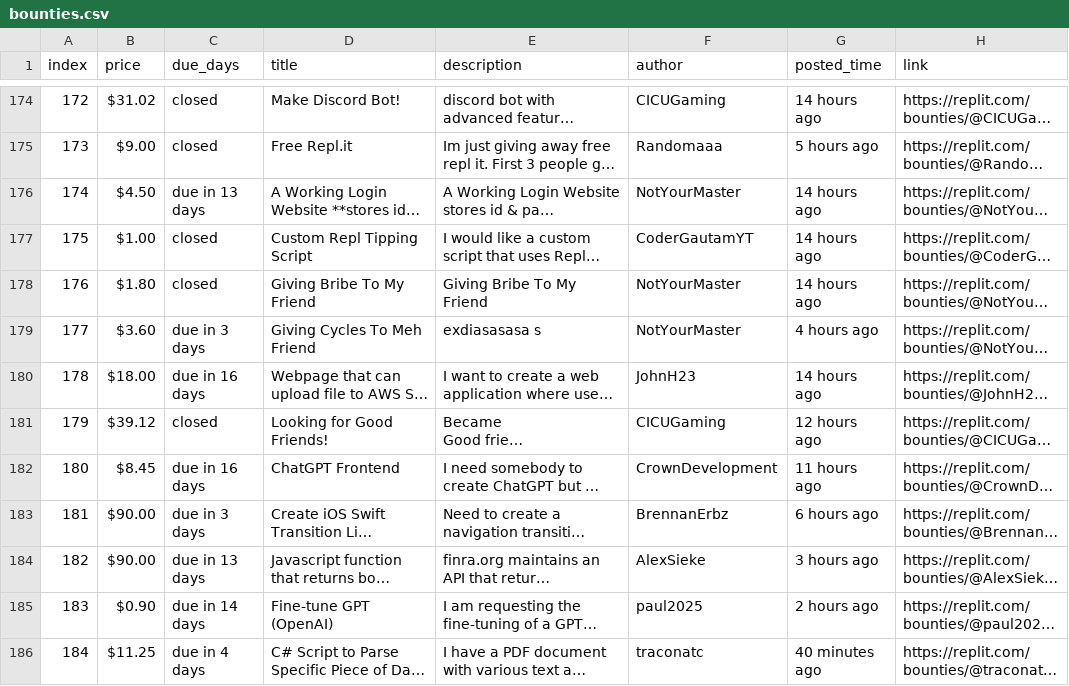
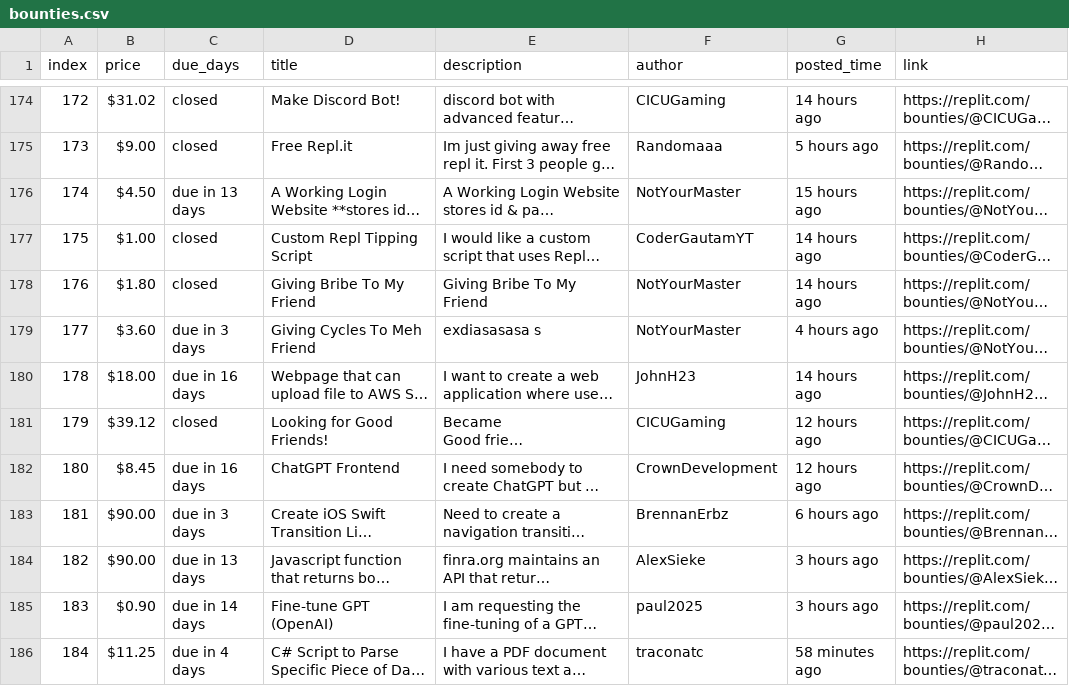
Before and after one commit to YazidKurdi/Replit-bounty-scraper, a CSV file: bounties.csv, drawn as a sheet; only a part is shown, gaps mark what is left out; long unchanged cells end in …; the diff names each change by its address in the sheet, - before the commit and + after, or states it on an @@ line.

```diff
--- a/bounties.csv
+++ b/bounties.csv
-G176 (posted_time): 14 hours ago
+G176 (posted_time): 15 hours ago
-G182 (posted_time): 11 hours ago
+G182 (posted_time): 12 hours ago
-G185 (posted_time): 2 hours ago
+G185 (posted_time): 3 hours ago
-G186 (posted_time): 40 minutes ago
+G186 (posted_time): 58 minutes ago
```
Also changed, not shown: 1 other file.
